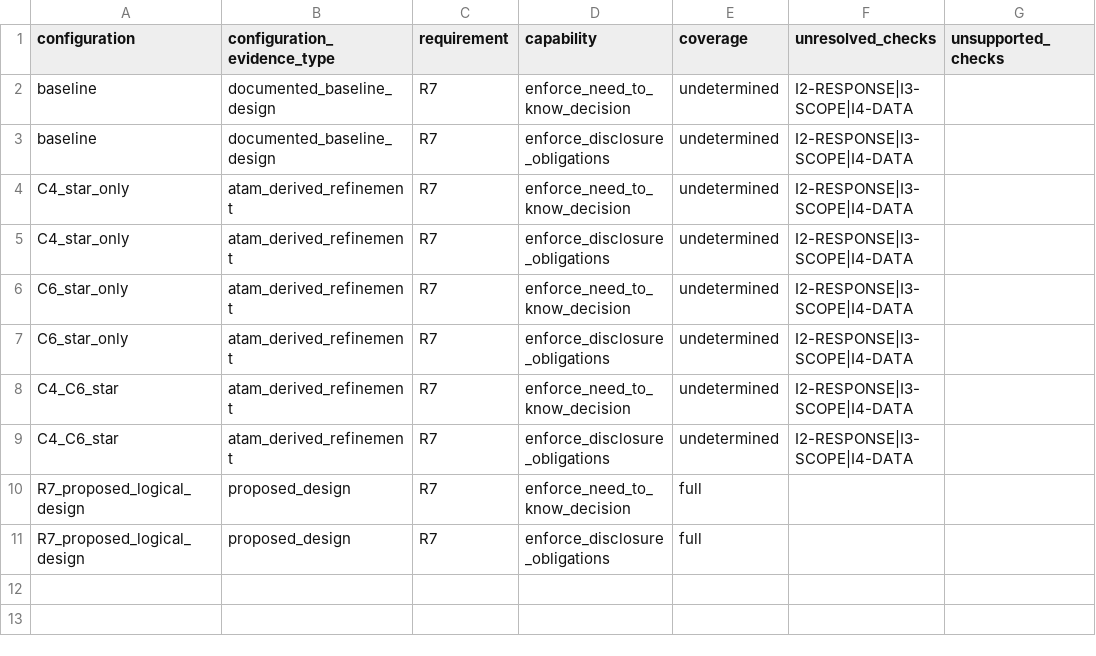
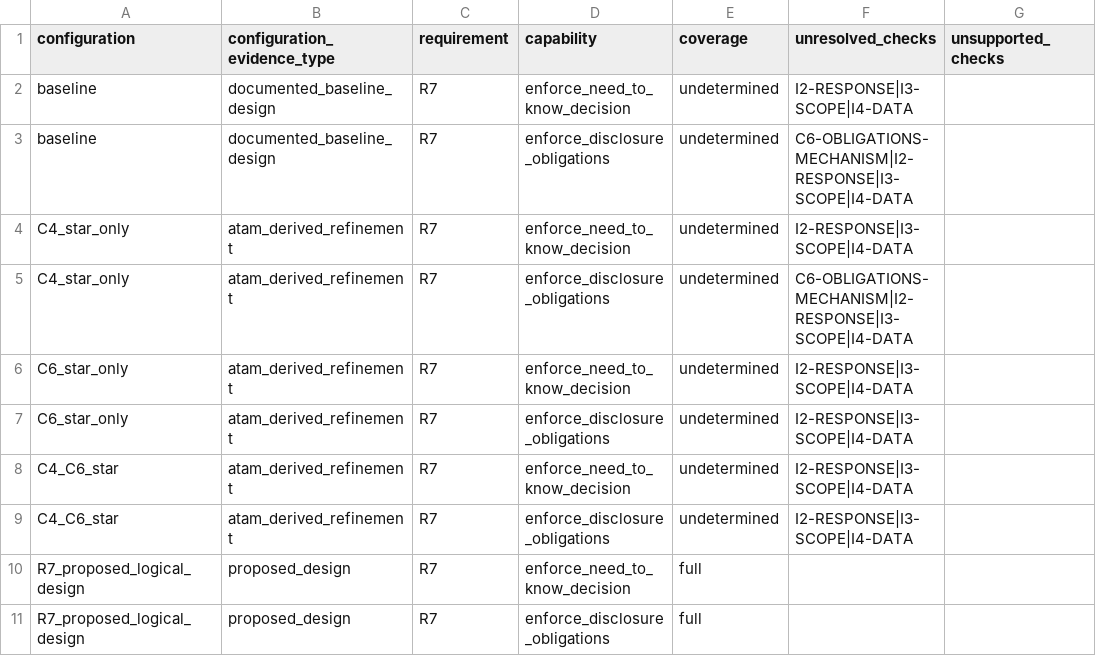
Before and after one commit to Abha2044/bc-ssi-healthcare-des-evaluation, a CSV file: part1_architecture_validation/results/reference_capability_coverage.csv, drawn as a sheet.

```diff
--- a/part1_architecture_validation/results/reference_capability_coverage.csv
+++ b/part1_architecture_validation/results/reference_capability_coverage.csv
@@ -2,5 +2,5 @@ configuration,configuration_evidence_type,requirement,capability,coverage,unreso
 baseline,documented_baseline_design,R7,enforce_need_to_know_decision,undetermined,I2-RESPONSE|I3-SCOPE|I4-DATA,
-baseline,documented_baseline_design,R7,enforce_disclosure_obligations,undetermined,I2-RESPONSE|I3-SCOPE|I4-DATA,
+baseline,documented_baseline_design,R7,enforce_disclosure_obligations,undetermined,C6-OBLIGATIONS-MECHANISM|I2-RESPONSE|I3-SCOPE|I4-DATA,
 C4_star_only,atam_derived_refinement,R7,enforce_need_to_know_decision,undetermined,I2-RESPONSE|I3-SCOPE|I4-DATA,
-C4_star_only,atam_derived_refinement,R7,enforce_disclosure_obligations,undetermined,I2-RESPONSE|I3-SCOPE|I4-DATA,
+C4_star_only,atam_derived_refinement,R7,enforce_disclosure_obligations,undetermined,C6-OBLIGATIONS-MECHANISM|I2-RESPONSE|I3-SCOPE|I4-DATA,
 C6_star_only,atam_derived_refinement,R7,enforce_need_to_know_decision,undetermined,I2-RESPONSE|I3-SCOPE|I4-DATA,
```
Also changed, not shown: part1_architecture_validation/evidence/r7_criterion_derivation.csv, part1_architecture_validation/results/atam_comparison.csv, 12 other files.
